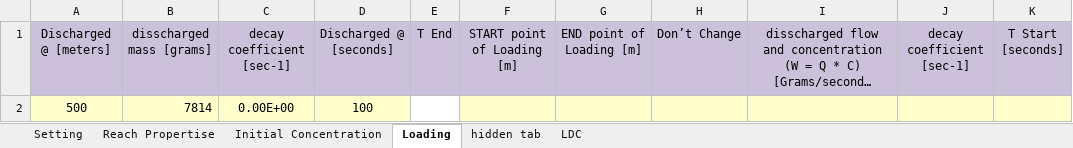
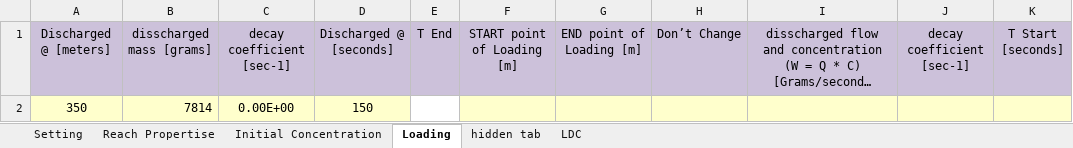
Before and after one commit to Riverchain/watum, an Excel workbook: Dx_2009_Sahay_and_Dutta_Paper02_Chattahoochee.xlsx, sheet Loading, drawn as a sheet; only a part is shown; long unchanged cells end in …; values as stored, in another font and other column widths than the file's, no borders; the diff names each change by its address in the sheet, - before the commit and + after, or states it on an @@ line.

```diff
--- a/Dx_2009_Sahay_and_Dutta_Paper02_Chattahoochee.xlsx (sheet Loading)
+++ b/Dx_2009_Sahay_and_Dutta_Paper02_Chattahoochee.xlsx (sheet Loading)
-A2 (Discharged @ [meters]): 500
+A2 (Discharged @ [meters]): 350
-D2 (Discharged @ [seconds]): 100
+D2 (Discharged @ [seconds]): 150
```
Also changed, not shown: sheet Reach Propertise, sheet Setting, Dx_2012_Etemadshahidi_and_Taghipour_Paper02_Chattahoochee.xlsx, Dx_2014_Zeng_and_Huai_Paper02_Chattahoochee.xlsx, 35 other files.
